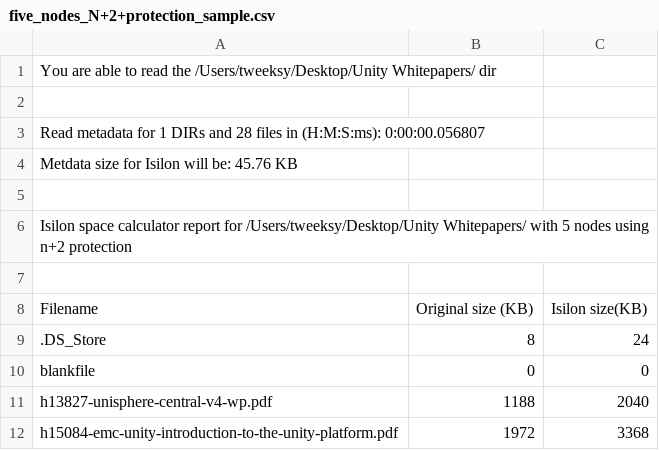
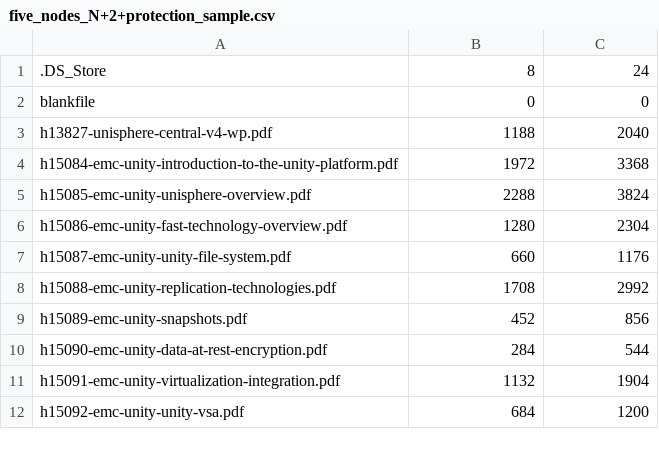
Before and after one commit to adamgweeks/Isilon-PowerScale-capacity-calculator, a CSV file: five_nodes_N+2+protection_sample.csv, drawn as a sheet; only a part is shown; the shorter side is filled out with more unchanged rows.

Commit message:
Perfect stripe bug fixed

```diff
--- a/five_nodes_N+2+protection_sample.csv
+++ b/five_nodes_N+2+protection_sample.csv
@@ -1,9 +1 @@
-You are able to read the  /Users/tweeksy/Desktop/Unity Whitepapers/  dir,,
-,,
-Read metadata for  1  DIRs and  28  files in (H:M:S:ms): 0:00:00.056807,,
-Metdata size for Isilon will be: 45.76 KB,,
-,,
-Isilon space calculator report for  /Users/tweeksy/Desktop/Unity Whitepapers/ with  5  nodes using  n+2  protection,,
-,,
-Filename,Original size (KB),Isilon size(KB)
 .DS_Store ,8,24
```
